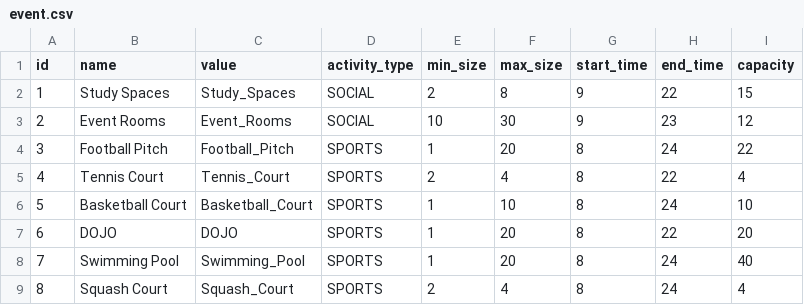
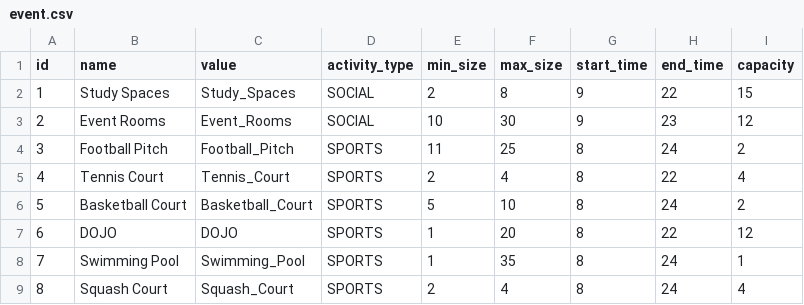
Before and after one commit to Muhammed-Nawfal/Agile-Team-Project-UniBridge, a CSV file: src/main/resources/config/liquibase/fake-data/event.csv, drawn as a sheet.

```diff
--- a/src/main/resources/config/liquibase/fake-data/event.csv
+++ b/src/main/resources/config/liquibase/fake-data/event.csv
@@ -3,7 +3,7 @@ id;name;value;activity_type;min_size;max_size;start_time;end_time;capacity
 2;Event Rooms;Event_Rooms;SOCIAL;10;30;9;23;12
-3;Football Pitch;Football_Pitch;SPORTS;1;20;8;24;22
+3;Football Pitch;Football_Pitch;SPORTS;11;25;8;24;2
 4;Tennis Court;Tennis_Court;SPORTS;2;4;8;22;4
-5;Basketball Court;Basketball_Court;SPORTS;1;10;8;24;10
-6;DOJO;DOJO;SPORTS;1;20;8;22;20
-7;Swimming Pool;Swimming_Pool;SPORTS;1;20;8;24;40
+5;Basketball Court;Basketball_Court;SPORTS;5;10;8;24;2
+6;DOJO;DOJO;SPORTS;1;20;8;22;12
+7;Swimming Pool;Swimming_Pool;SPORTS;1;35;8;24;1
 8;Squash Court;Squash_Court;SPORTS;2;4;8;24;4
```
Also changed, not shown: src/main/resources/config/liquibase/fake-data/location.csv, 4 other files.
